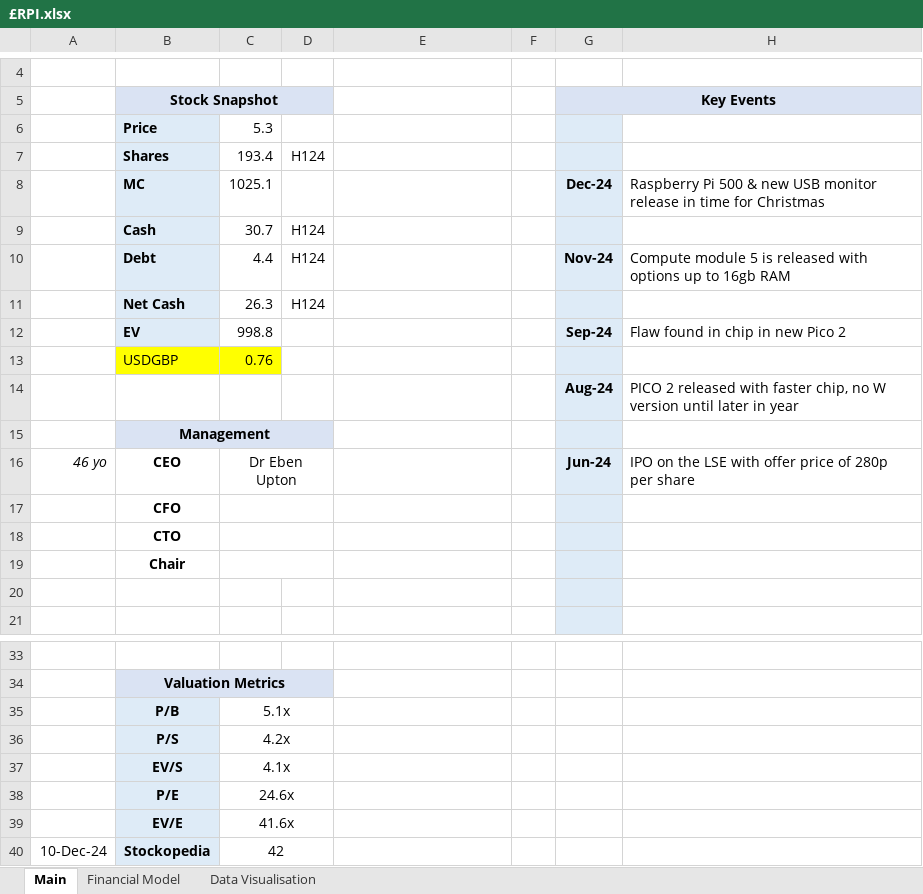
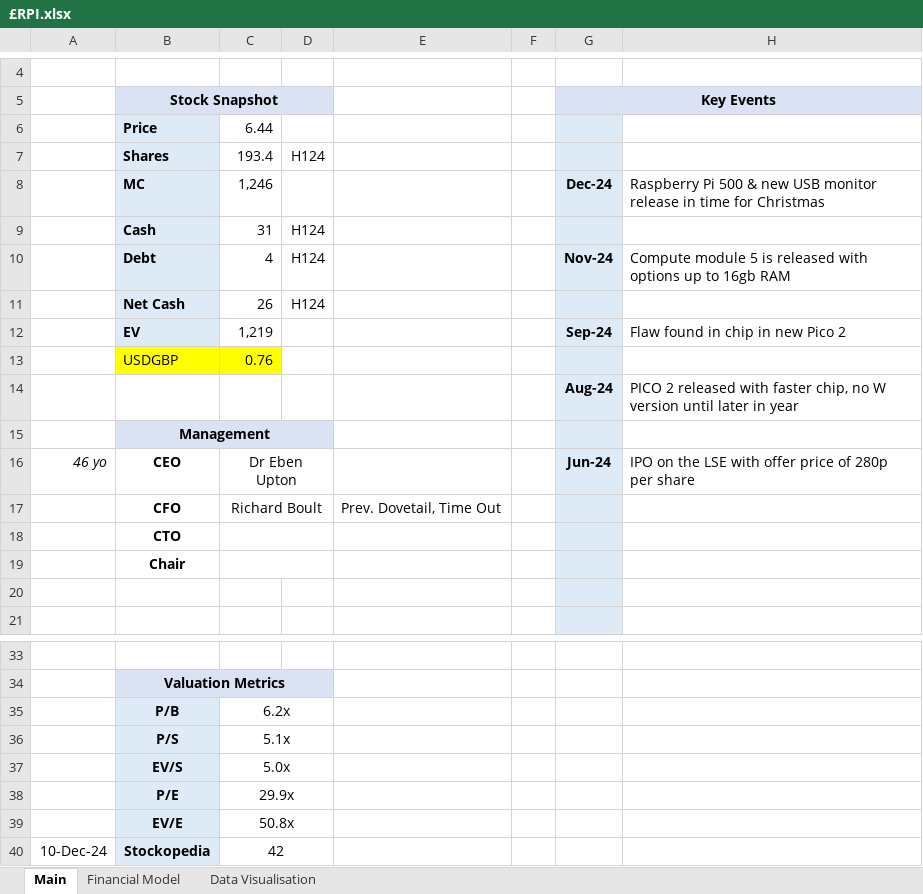
Before and after one commit to Charlie-Hill/Financial-Models, an Excel workbook: £RPI.xlsx, sheet Main, drawn as a sheet; only a part is shown, gaps mark what is left out; values as stored, in another font and other column widths than the file's, no borders; charts and pictures not drawn; the diff names each change by its address in the sheet, - before the commit and + after, or states it on an @@ line.

Commit message:
£RPI updates

```diff
--- a/£RPI.xlsx (sheet Main)
+++ b/£RPI.xlsx (sheet Main)
-C6: 5.3
+C6: 6.44
-C8: 1025.1
+C8: 1,246
-C9: 30.7
+C9: 31
-C10: 4.4
+C10: 4
-C11: 26.3
+C11: 26
-C12: 998.8
+C12: 1,219
-C17: (empty)
+C17: Richard Boult
-E17: (empty)
+E17: Prev. Dovetail, Time Out
-C35: 5.1x
+C35: 6.2x
-C36: 4.2x
+C36: 5.1x
-C37: 4.1x
+C37: 5.0x
-C38: 24.6x
+C38: 29.9x
-C39: 41.6x
+C39: 50.8x
```
